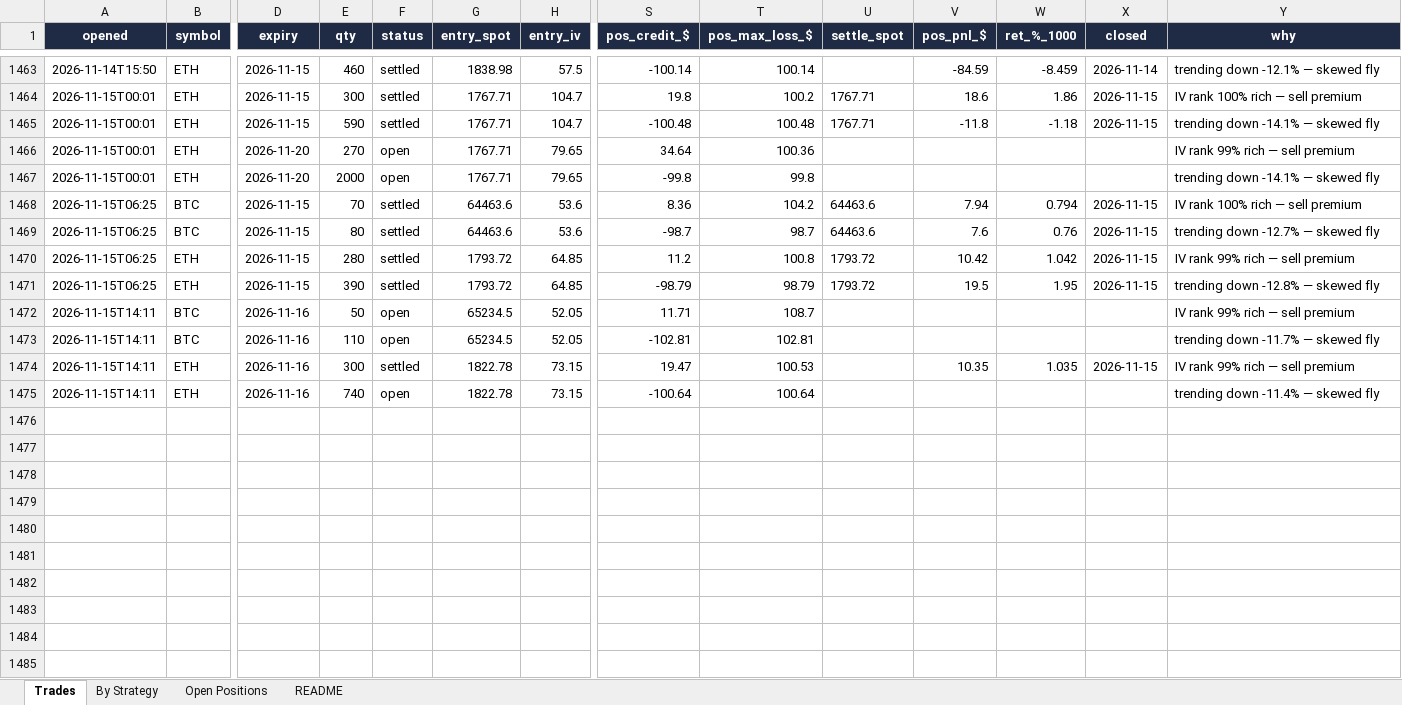
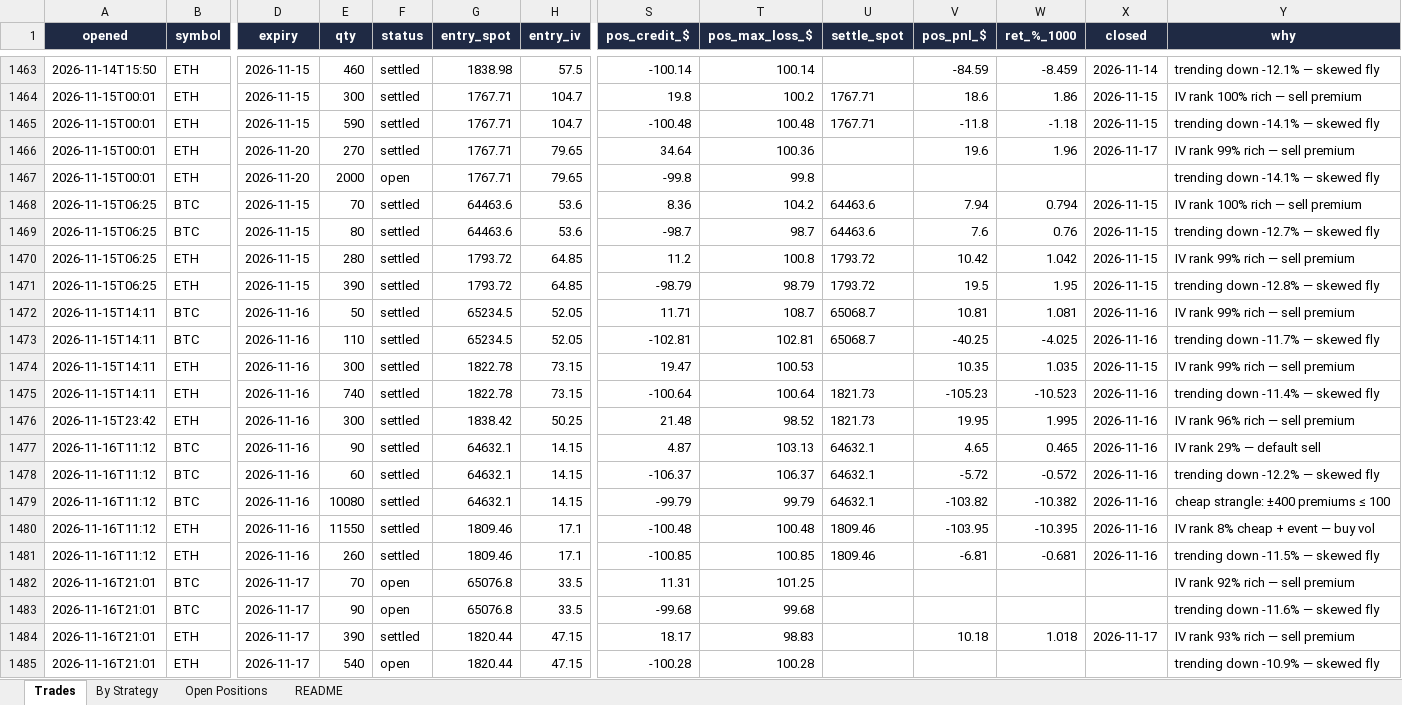
Before and after one commit to Ayushtambi2011/deltahedge-bot, an Excel workbook: OUTPUT FILE.xlsx, sheet Trades, drawn as a sheet; only a part is shown, gaps mark what is left out; values as stored, in another font and other column widths than the file's, no borders; rows hold the shown columns only; the diff names each change by its address in the sheet, - before the commit and + after, or states it on an @@ line.

```diff
--- a/OUTPUT FILE.xlsx (sheet Trades)
+++ b/OUTPUT FILE.xlsx (sheet Trades)
-F1466 (status): open
+F1466 (status): settled
-V1466 (pos_pnl_$): (empty)
+V1466 (pos_pnl_$): 19.6
-W1466 (ret_%_1000): (empty)
+W1466 (ret_%_1000): 1.96
-X1466 (closed): (empty)
+X1466 (closed): 2026-11-17
-F1472:F1473 (status): open
+F1472:F1473 (status): settled
-U1472:U1473 (settle_spot): (empty)
+U1472:U1473 (settle_spot): 65068.7
-V1472 (pos_pnl_$): (empty)
+V1472 (pos_pnl_$): 10.81
-W1472 (ret_%_1000): (empty)
+W1472 (ret_%_1000): 1.081
-X1472:X1473 (closed): (empty)
+X1472:X1473 (closed): 2026-11-16
-V1473 (pos_pnl_$): (empty)
+V1473 (pos_pnl_$): -40.25
-W1473 (ret_%_1000): (empty)
+W1473 (ret_%_1000): -4.025
-F1475 (status): open
+F1475 (status): settled
-U1475 (settle_spot): (empty)
+U1475 (settle_spot): 1821.73
-V1475 (pos_pnl_$): (empty)
+V1475 (pos_pnl_$): -105.23
-W1475 (ret_%_1000): (empty)
+W1475 (ret_%_1000): -10.523
-X1475 (closed): (empty)
+X1475 (closed): 2026-11-16
+row 1476: 2026-11-15T23:42 | ETH | 2026-11-16 | 300 | settled | 1838.42 | 50.25 | 21.48 | 98.52 | 1821.73 | 19.95 | 1.995 | 2026-11-16 | IV rank 96% rich — sell premium
+row 1477: 2026-11-16T11:12 | BTC | 2026-11-16 | 90 | settled | 64632.1 | 14.15 | 4.87 | 103.13 | 64632.1 | 4.65 | 0.465 | 2026-11-16 | IV rank 29% — default sell
+row 1478: 2026-11-16T11:12 | BTC | 2026-11-16 | 60 | settled | 64632.1 | 14.15 | -106.37 | 106.37 | 64632.1 | -5.72 | -0.572 | 2026-11-16 | trending down -12.2% — skewed fly
+row 1479: 2026-11-16T11:12 | BTC | 2026-11-16 | 10080 | settled | 64632.1 | 14.15 | -99.79 | 99.79 | 64632.1 | -103.82 | -10.382 | 2026-11-16 | cheap strangle: ±400 premiums ≤ 100
+row 1480: 2026-11-16T11:12 | ETH | 2026-11-16 | 11550 | settled | 1809.46 | 17.1 | -100.48 | 100.48 | 1809.46 | -103.95 | -10.395 | 2026-11-16 | IV rank 8% cheap + event — buy vol
+row 1481: 2026-11-16T11:12 | ETH | 2026-11-16 | 260 | settled | 1809.46 | 17.1 | -100.85 | 100.85 | 1809.46 | -6.81 | -0.681 | 2026-11-16 | trending down -11.5% — skewed fly
+row 1482: 2026-11-16T21:01 | BTC | 2026-11-17 | 70 | open | 65076.8 | 33.5 | 11.31 | 101.25 |  |  |  |  | IV rank 92% rich — sell premium
+row 1483: 2026-11-16T21:01 | BTC | 2026-11-17 | 90 | open | 65076.8 | 33.5 | -99.68 | 99.68 |  |  |  |  | trending down -11.6% — skewed fly
+row 1484: 2026-11-16T21:01 | ETH | 2026-11-17 | 390 | settled | 1820.44 | 47.15 | 18.17 | 98.83 |  | 10.18 | 1.018 | 2026-11-17 | IV rank 93% rich — sell premium
+row 1485: 2026-11-16T21:01 | ETH | 2026-11-17 | 540 | open | 1820.44 | 47.15 | -100.28 | 100.28 |  |  |  |  | trending down -10.9% — skewed fly
```
Also changed, not shown: sheet Open Positions, sheet By Strategy, sheet README, 1 other file.
